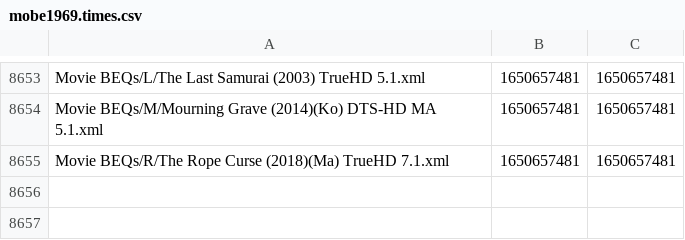
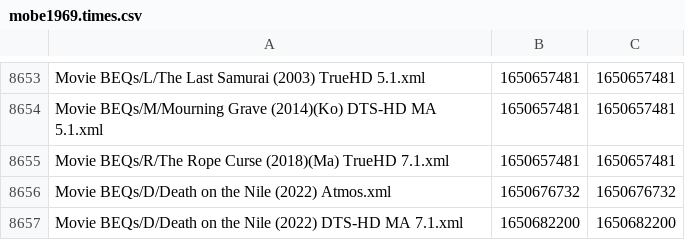
Before and after one commit to 3ll3d00d/beqcatalogue, a CSV file: mobe1969.times.csv, drawn as a sheet; only a part is shown, gaps mark what is left out; the diff names each change by its address in the sheet, - before the commit and + after, or states it on an @@ line.

```diff
--- a/mobe1969.times.csv
+++ b/mobe1969.times.csv
+row 8656: Movie BEQs/D/Death on the Nile (2022) Atmos.xml | 1650676732 | 1650676732
+row 8657: Movie BEQs/D/Death on the Nile (2022) DTS-HD MA 7.1.xml | 1650682200 | 1650682200
```
Also changed, not shown: 6 other files.
